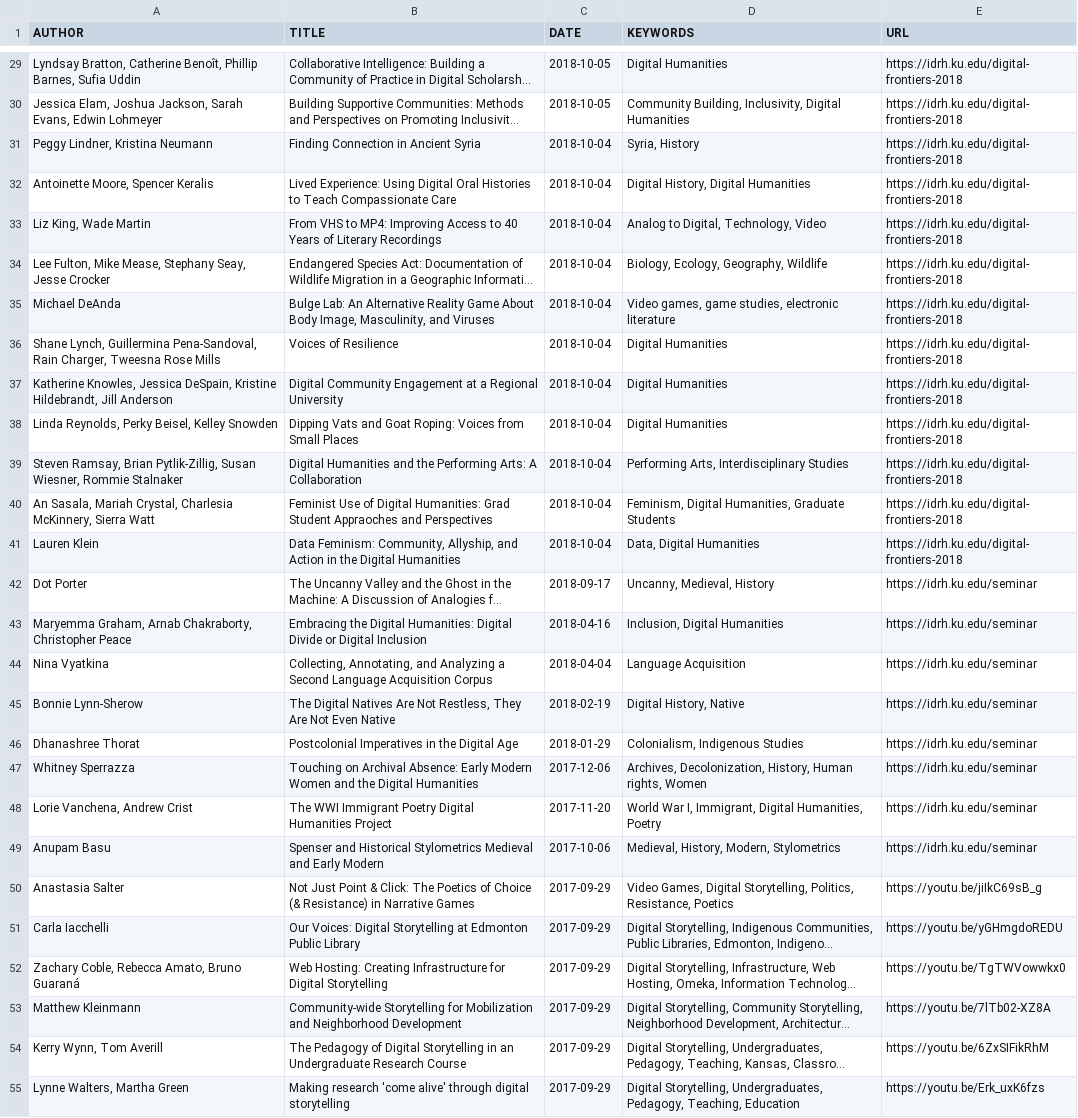
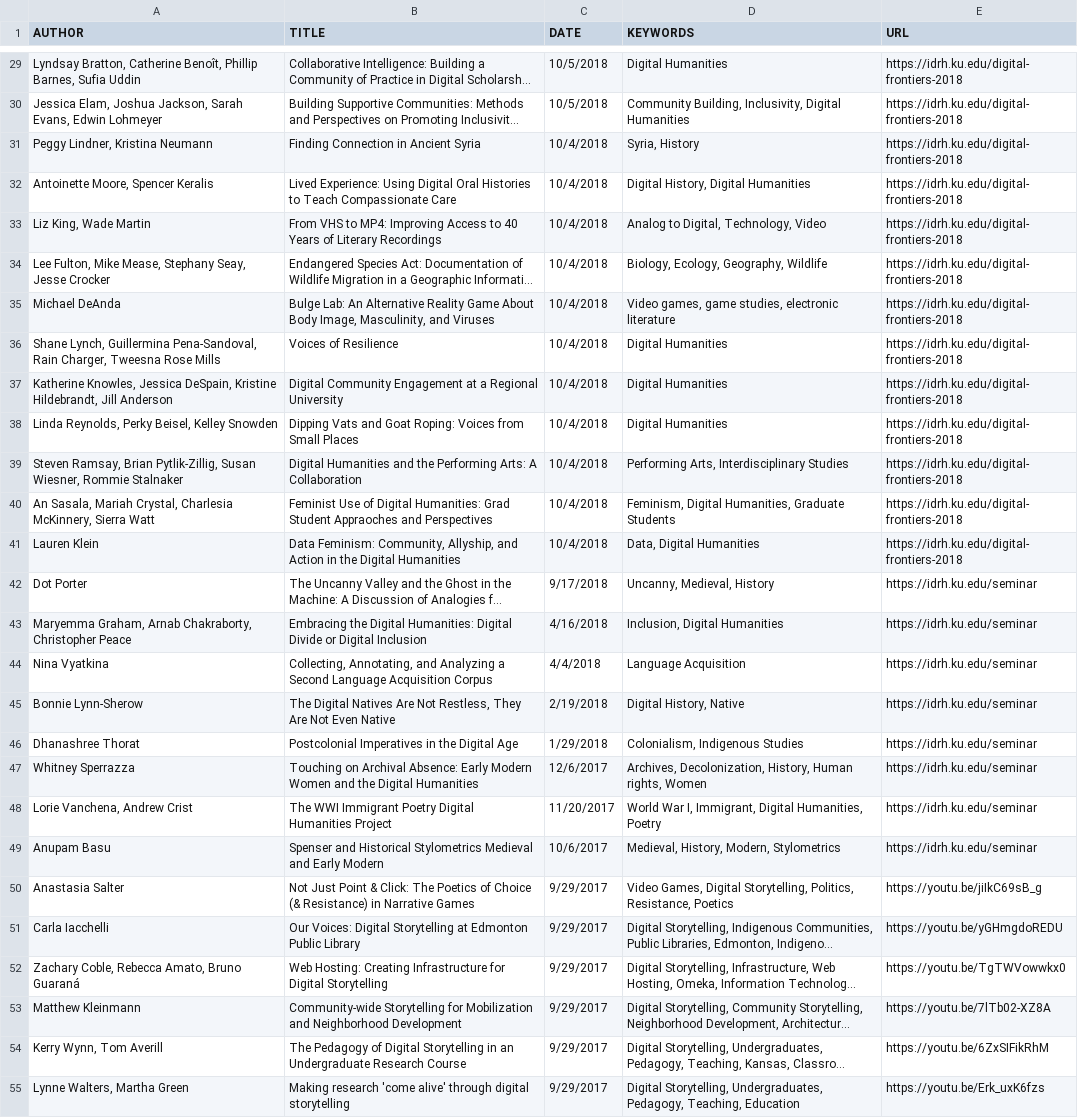
Before and after one commit to derekeder/csv-to-html-table, a CSV file: data/index-of-idrh-talks.csv, drawn as a sheet; only a part is shown, gaps mark what is left out; long unchanged cells end in …; the diff covers the shown part only; the diff names each change by its address in the sheet, - before the commit and + after, or states it on an @@ line.

```diff
--- a/data/index-of-idrh-talks.csv
+++ b/data/index-of-idrh-talks.csv
-C29:C30 (DATE): 2018-10-05
+C29:C30 (DATE): 10/5/2018
-C31:C41 (DATE): 2018-10-04
+C31:C41 (DATE): 10/4/2018
-C42 (DATE): 2018-09-17
+C42 (DATE): 9/17/2018
-C43 (DATE): 2018-04-16
+C43 (DATE): 4/16/2018
-C44 (DATE): 2018-04-04
+C44 (DATE): 4/4/2018
-C45 (DATE): 2018-02-19
+C45 (DATE): 2/19/2018
-C46 (DATE): 2018-01-29
+C46 (DATE): 1/29/2018
-C47 (DATE): 2017-12-06
+C47 (DATE): 12/6/2017
-C48 (DATE): 2017-11-20
+C48 (DATE): 11/20/2017
-C49 (DATE): 2017-10-06
+C49 (DATE): 10/6/2017
-C50:C55 (DATE): 2017-09-29
+C50:C55 (DATE): 9/29/2017
```
Also changed, not shown: 166 edited cells elsewhere in this file.
